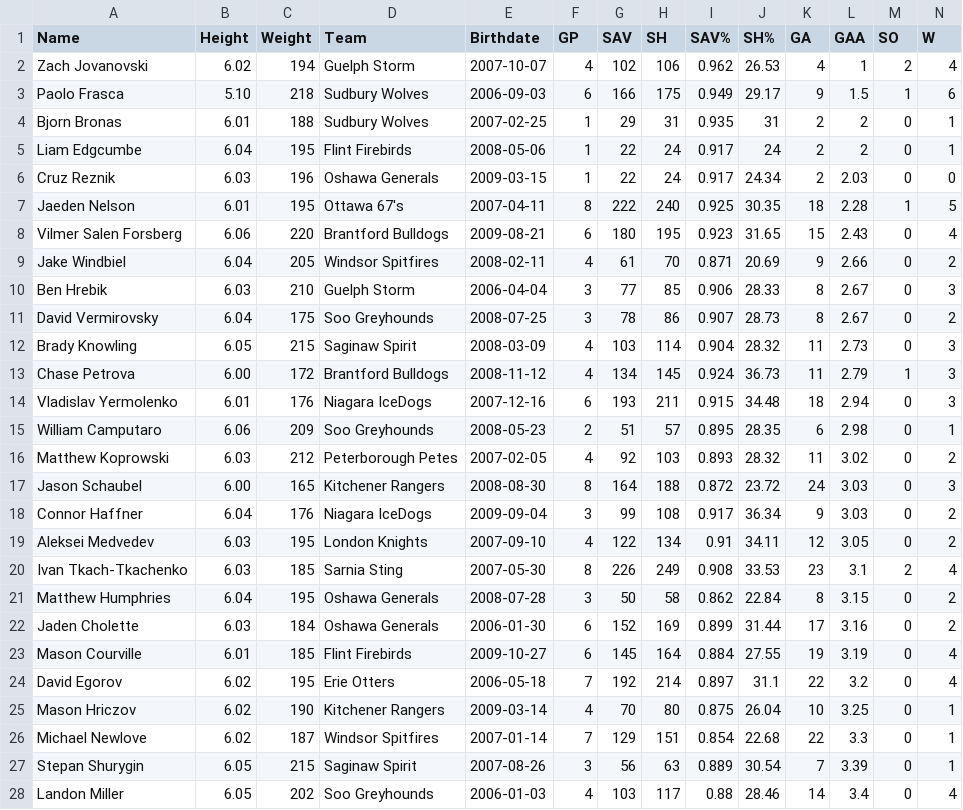
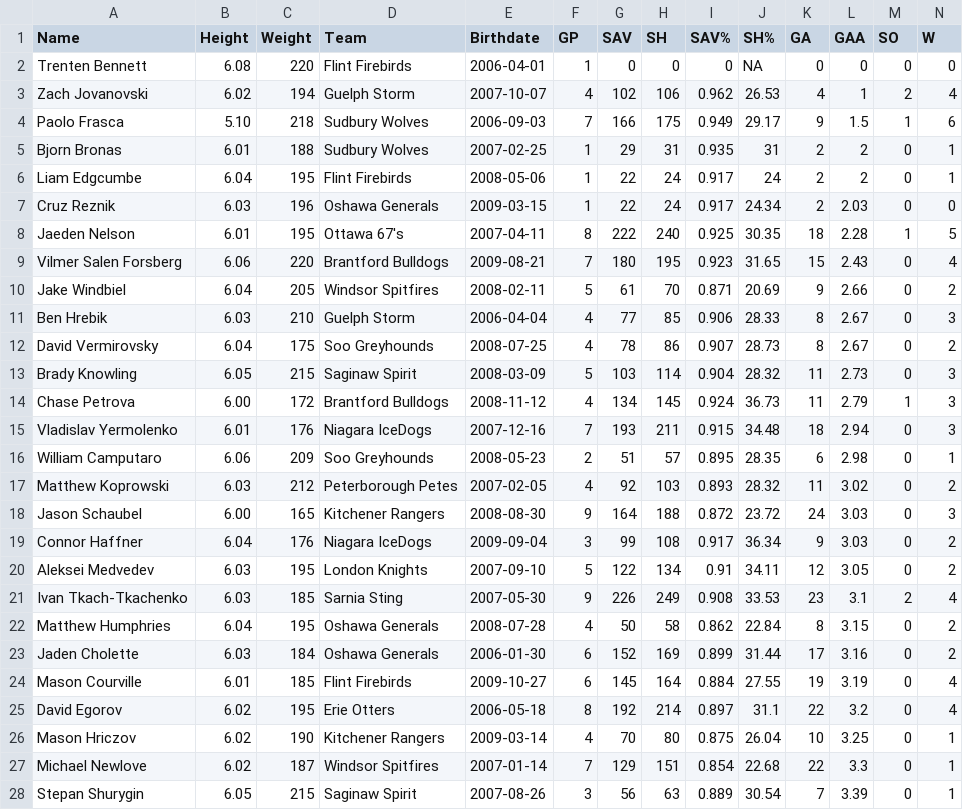
Before and after one commit to NoahCornish/OHLDataHub, a CSV file: data/current/goalies.csv, drawn as a sheet; only a part is shown; the shorter side is filled out with more unchanged rows; addresses are those after the commit; rows hold the shown columns only; the diff covers the shown part only; the diff names each change by its address in the sheet, - before the commit and + after, or states it on an @@ line.

```diff
--- a/data/current/goalies.csv
+++ b/data/current/goalies.csv
+row 2: Trenten Bennett | 6.08 | 220 | Flint Firebirds | 2006-04-01 | 1 | 0 | 0 | 0 | NA | 0 | 0 | 0 | 0
-F4 (GP): 6
+F4 (GP): 7
-F9 (GP): 6
+F9 (GP): 7
-F10 (GP): 4
+F10 (GP): 5
-F11:F12 (GP): 3
+F11:F12 (GP): 4
-F13 (GP): 4
+F13 (GP): 5
-F15 (GP): 6
+F15 (GP): 7
-F18 (GP): 8
+F18 (GP): 9
-F20 (GP): 4
+F20 (GP): 5
-F21 (GP): 8
+F21 (GP): 9
-F22 (GP): 3
+F22 (GP): 4
-F25 (GP): 7
+F25 (GP): 8
```
Also changed, not shown: 5 edited cells elsewhere in this file, data/current/draft.csv, data/current/ev.csv, 5 other files.
